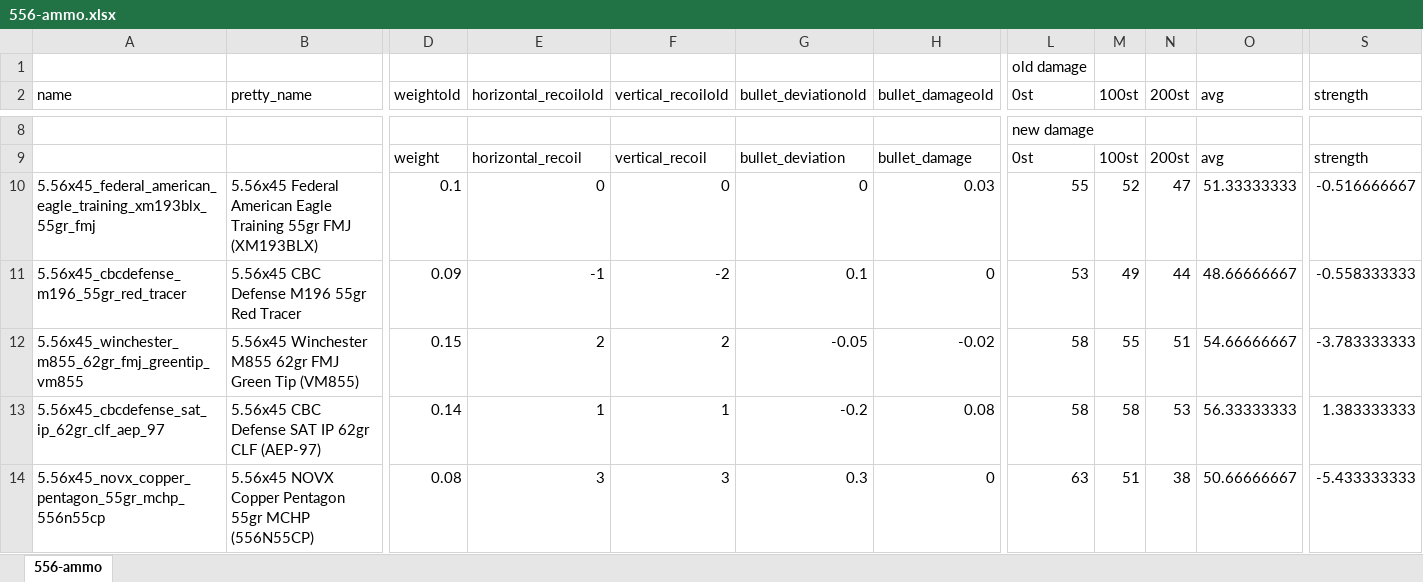
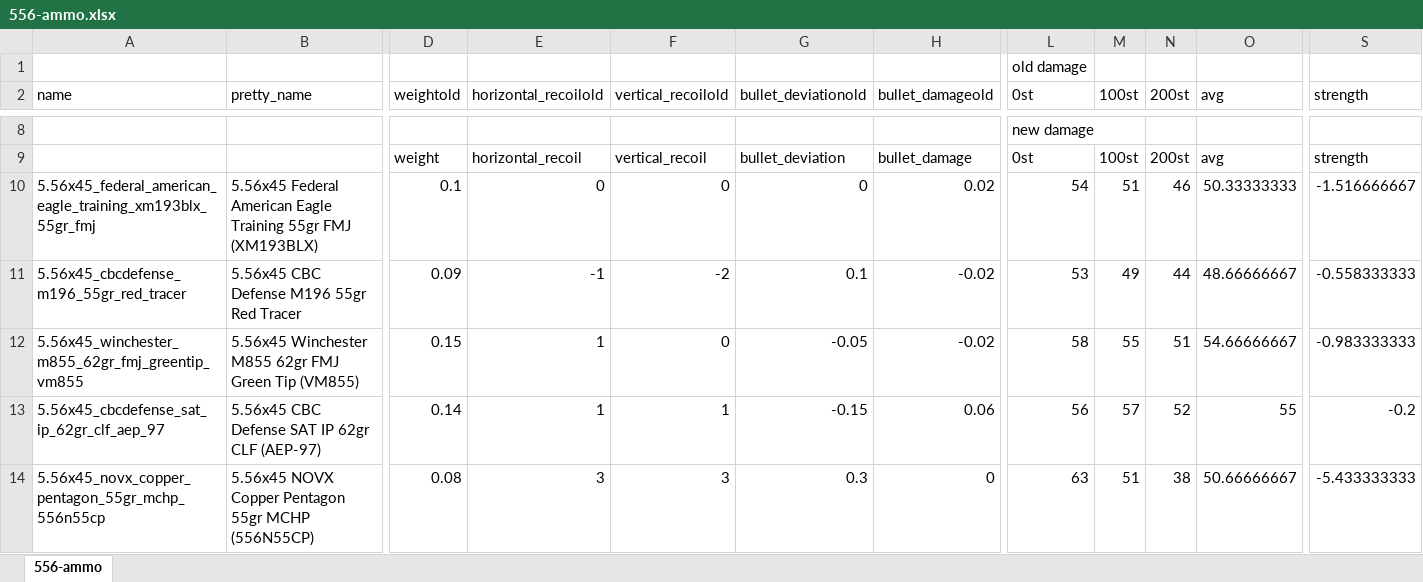
Before and after one commit to refact0r/deadline-balancing, an Excel workbook: changes/556-ammo.xlsx, sheet 556-ammo, drawn as a sheet; only a part is shown, gaps mark what is left out; values as stored, in another font and other column widths than the file's, no borders; the diff names each change by its address in the sheet, - before the commit and + after, or states it on an @@ line.

Commit message:
test 556 damage

```diff
--- a/changes/556-ammo.xlsx (sheet 556-ammo)
+++ b/changes/556-ammo.xlsx (sheet 556-ammo)
-H10 (bullet_damageold): 0.03
+H10 (bullet_damageold): 0.02
-L10 (0st): 55
+L10 (0st): 54
-M10 (100st): 52
+M10 (100st): 51
-N10 (200st): 47
+N10 (200st): 46
-O10 (avg): 51.33333333
+O10 (avg): 50.33333333
-S10 (strength): -0.516666667
+S10 (strength): -1.516666667
-H11 (bullet_damageold): 0
+H11 (bullet_damageold): -0.02
-E12 (horizontal_recoilold): 2
+E12 (horizontal_recoilold): 1
-F12 (vertical_recoilold): 2
+F12 (vertical_recoilold): 0
-S12 (strength): -3.783333333
+S12 (strength): -0.983333333
-G13 (bullet_deviationold): -0.2
+G13 (bullet_deviationold): -0.15
-H13 (bullet_damageold): 0.08
+H13 (bullet_damageold): 0.06
-L13 (0st): 58
+L13 (0st): 56
-M13 (100st): 58
+M13 (100st): 57
-N13 (200st): 53
+N13 (200st): 52
-O13 (avg): 56.33333333
+O13 (avg): 55
-S13 (strength): 1.383333333
+S13 (strength): -0.2
```
Also changed, not shown: 2 other files.
